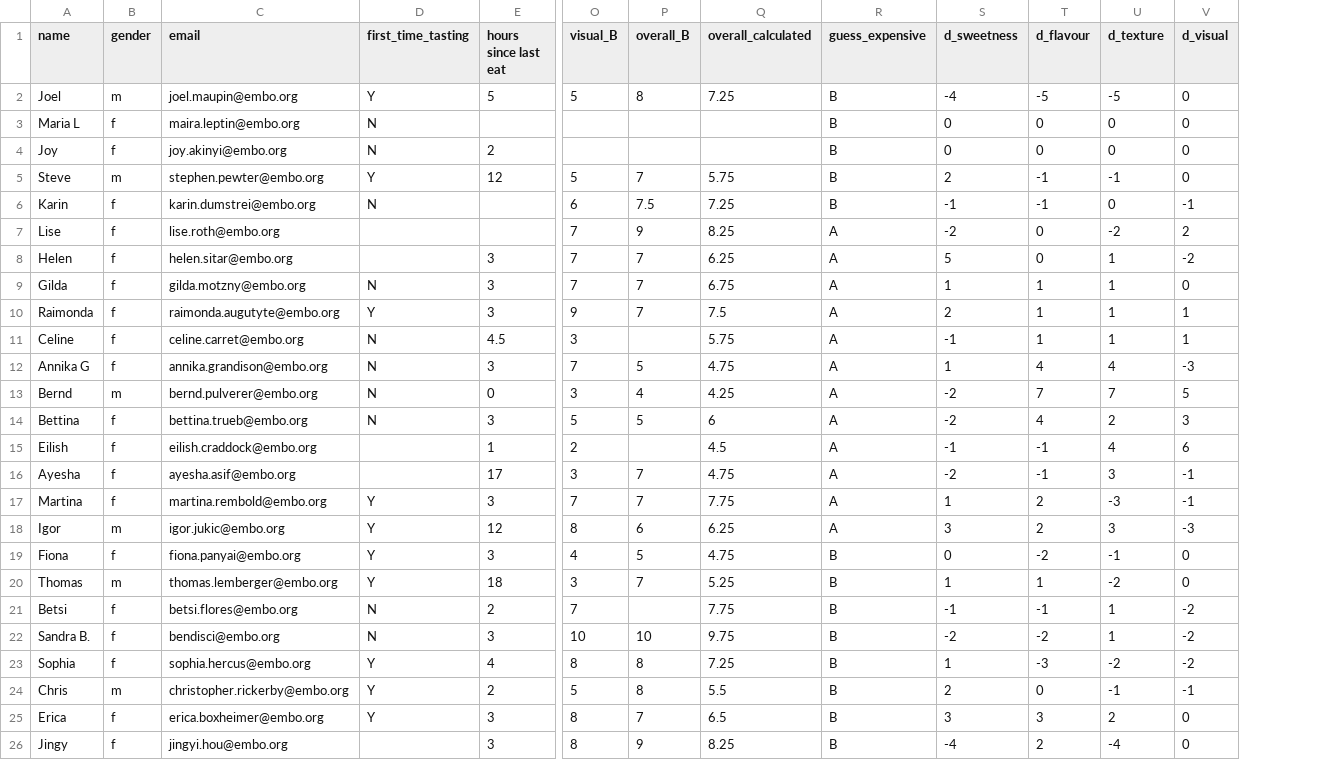
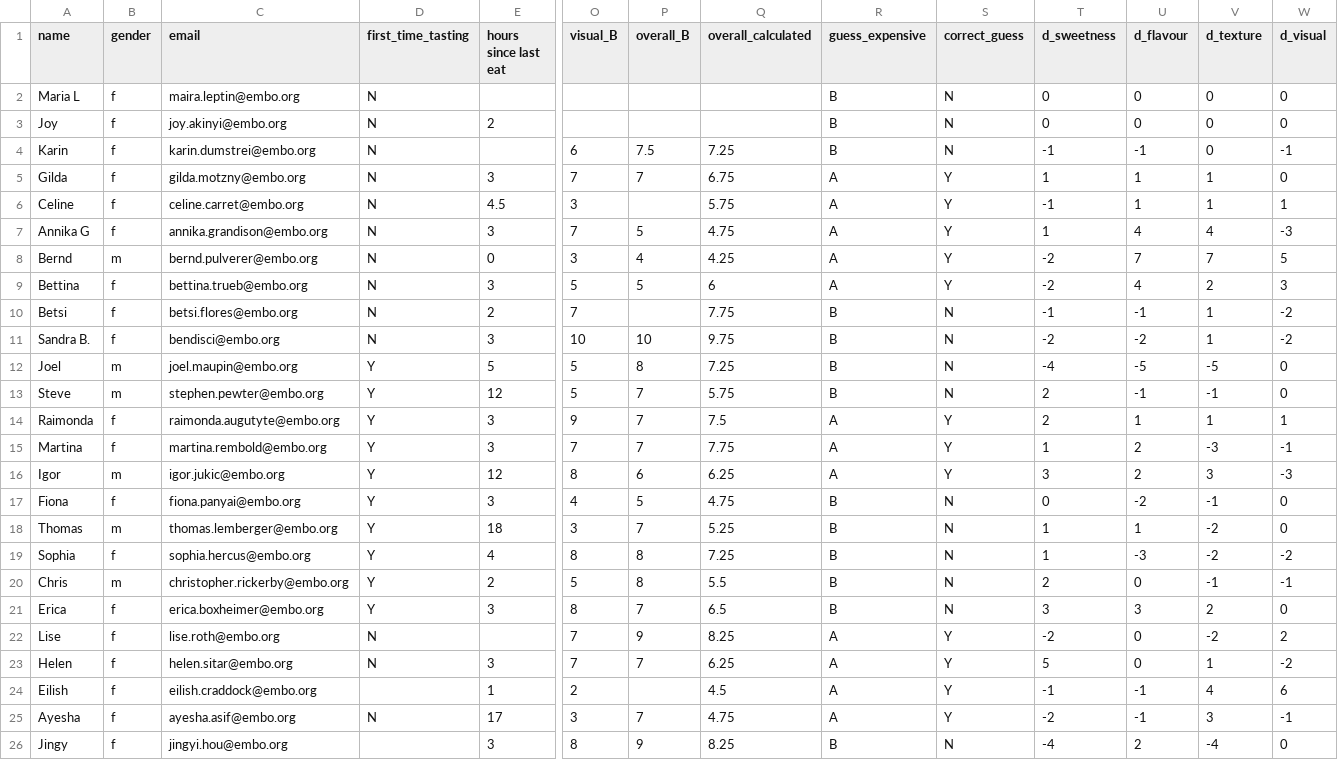
Before and after one commit to source-data/the-turron-experiment, a CSV file: data.csv, drawn as a sheet; only a part is shown, gaps mark what is left out; removed rows and columns are numbered as before the commit, all else as after; rows hold the shown columns only; the diff names each change by its address in the sheet, - before the commit and + after, or states it on an @@ line.

Commit message:
import latest data

```diff
--- a/data.csv
+++ b/data.csv
+column S (correct_guess), rows 2-9: N | N | N | Y | Y | Y | Y | Y; rows 15-21: Y | Y | N | N | N | N | N; row 26: N
-row 7: Lise | f | lise.roth@embo.org |  |  | 7 | 9 | 8.25 | A | -2 | 0 | -2 | 2
-row 8: Helen | f | helen.sitar@embo.org |  | 3 | 7 | 7 | 6.25 | A | 5 | 0 | 1 | -2
-row 16: Ayesha | f | ayesha.asif@embo.org |  | 17 | 3 | 7 | 4.75 | A | -2 | -1 | 3 | -1
@@ row 21 moved to row 10: Betsi @@
@@ row 22 moved to row 11: Sandra B. @@
@@ row 2 moved to row 12: Joel @@
@@ row 5 moved to row 13: Steve @@
@@ row 10 moved to row 14: Raimonda @@
+row 22: Lise | f | lise.roth@embo.org | N |  | 7 | 9 | 8.25 | A | Y | -2 | 0 | -2 | 2
+row 23: Helen | f | helen.sitar@embo.org | N | 3 | 7 | 7 | 6.25 | A | Y | 5 | 0 | 1 | -2
@@ row 15 moved to row 24: Eilish @@
+row 25: Ayesha | f | ayesha.asif@embo.org | N | 17 | 3 | 7 | 4.75 | A | Y | -2 | -1 | 3 | -1
```
